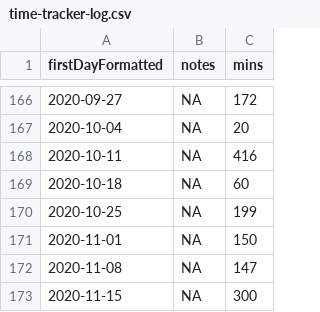
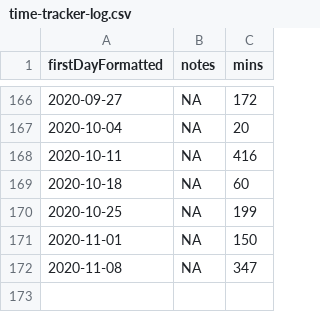
Before and after one commit to benleamon/public-data, a CSV file: time-tracker-log.csv, drawn as a sheet; only a part is shown, gaps mark what is left out.

Commit message:
Fix entry issue

```diff
--- a/time-tracker-log.csv
+++ b/time-tracker-log.csv
@@ -171,3 +171,2 @@ firstDayFormatted,notes,mins
 2020-11-01,NA,150
-2020-11-08,NA,147
-2020-11-15,NA,300
+2020-11-08,NA,347
```
